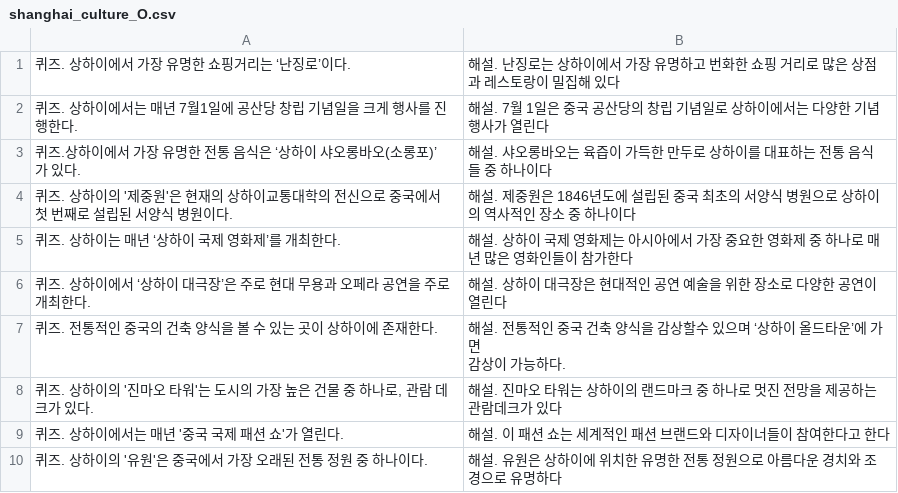
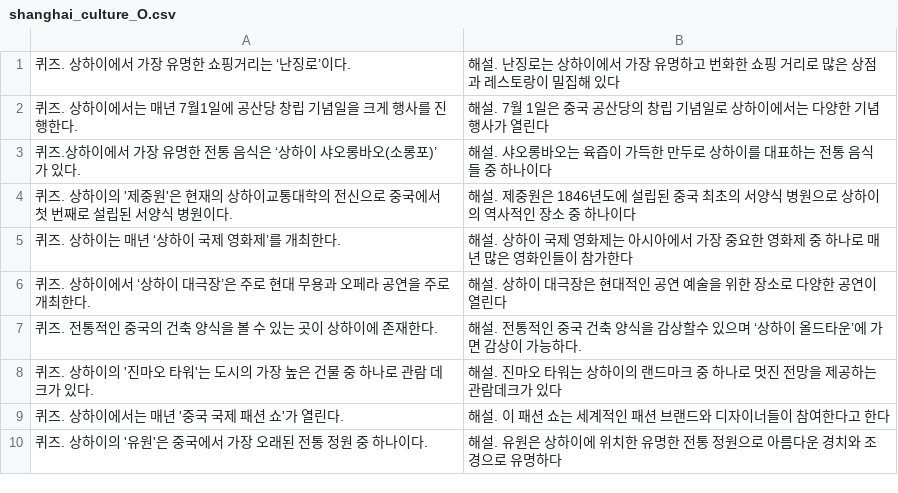
Before and after one commit to dlwnsdyd1717/TravelQuizMaster, a CSV file: TravelQuizMaster/Assets/jun-yong/Resources/shanghai_culture_O.csv, drawn as a sheet.

```diff
--- a/TravelQuizMaster/Assets/jun-yong/Resources/shanghai_culture_O.csv
+++ b/TravelQuizMaster/Assets/jun-yong/Resources/shanghai_culture_O.csv
@@ -6,5 +6,4 @@
 퀴즈. 상하이에서 ‘상하이 대극장’은 주로 현대 무용과 오페라 공연을 주로 개최한다.,해설. 상하이 대극장은 현대적인 공연 예술을 위한 장소로 다양한 공연이 열린다
-퀴즈. 전통적인 중국의 건축 양식을 볼 수 있는 곳이 상하이에 존재한다.,"해설. 전통적인 중국 건축 양식을 감상할수 있으며 ‘상하이 올드타운’에 가면
-감상이 가능하다."
-"퀴즈. 상하이의 '진마오 타워'는 도시의 가장 높은 건물 중 하나로, 관람 데크가 있다.",해설. 진마오 타워는 상하이의 랜드마크 중 하나로 멋진 전망을 제공하는 관람데크가 있다
+퀴즈. 전통적인 중국의 건축 양식을 볼 수 있는 곳이 상하이에 존재한다.,해설. 전통적인 중국 건축 양식을 감상할수 있으며 ‘상하이 올드타운’에 가면 감상이 가능하다.
+퀴즈. 상하이의 '진마오 타워'는 도시의 가장 높은 건물 중 하나로 관람 데크가 있다.,해설. 진마오 타워는 상하이의 랜드마크 중 하나로 멋진 전망을 제공하는 관람데크가 있다
 퀴즈. 상하이에서는 매년 '중국 국제 패션 쇼'가 열린다.,해설. 이 패션 쇼는 세계적인 패션 브랜드와 디자이너들이 참여한다고 한다
```
Also changed, not shown: TravelQuizMaster/Assets/jun-yong/Resources/danangi_culture_O.csv, TravelQuizMaster/Assets/jun-yong/Resources/osaka_culture_O.csv, 16 other files.
